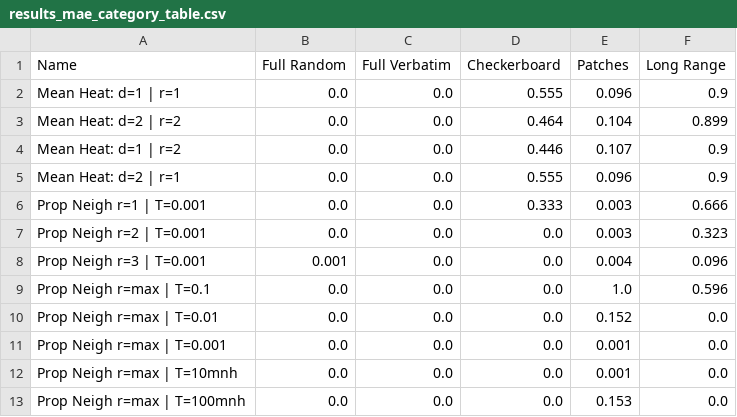
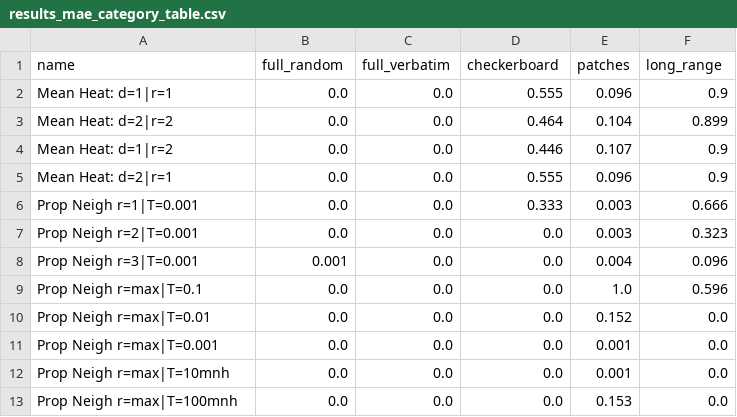
Before and after one commit to matthiasmeester/verbatim_copy_analysis, a CSV file: output/results_mae_category_table.csv, drawn as a sheet.

Commit message:
Split up mae test case table to 2 tables

```diff
--- a/output/results_mae_category_table.csv
+++ b/output/results_mae_category_table.csv
@@ -1,13 +1,13 @@
-Name,Full Random,Full Verbatim,Checkerboard,Patches,Long Range
-Mean Heat: d=1 | r=1,0.0,0.0,0.555,0.096,0.9
-Mean Heat: d=2 | r=2,0.0,0.0,0.464,0.104,0.899
-Mean Heat: d=1 | r=2,0.0,0.0,0.446,0.107,0.9
-Mean Heat: d=2 | r=1,0.0,0.0,0.555,0.096,0.9
-Prop Neigh r=1 | T=0.001,0.0,0.0,0.333,0.003,0.666
-Prop Neigh r=2 | T=0.001,0.0,0.0,0.0,0.003,0.323
-Prop Neigh r=3 | T=0.001,0.001,0.0,0.0,0.004,0.096
-Prop Neigh r=max | T=0.1,0.0,0.0,0.0,1.0,0.596
-Prop Neigh r=max | T=0.01,0.0,0.0,0.0,0.152,0.0
-Prop Neigh r=max | T=0.001,0.0,0.0,0.0,0.001,0.0
-Prop Neigh r=max | T=10mnh,0.0,0.0,0.0,0.001,0.0
-Prop Neigh r=max | T=100mnh,0.0,0.0,0.0,0.153,0.0
+name,full_random,full_verbatim,checkerboard,patches,long_range
+Mean Heat: d=1|r=1,0.0,0.0,0.555,0.096,0.9
+Mean Heat: d=2|r=2,0.0,0.0,0.464,0.104,0.899
+Mean Heat: d=1|r=2,0.0,0.0,0.446,0.107,0.9
+Mean Heat: d=2|r=1,0.0,0.0,0.555,0.096,0.9
+Prop Neigh r=1|T=0.001,0.0,0.0,0.333,0.003,0.666
+Prop Neigh r=2|T=0.001,0.0,0.0,0.0,0.003,0.323
+Prop Neigh r=3|T=0.001,0.001,0.0,0.0,0.004,0.096
+Prop Neigh r=max|T=0.1,0.0,0.0,0.0,1.0,0.596
+Prop Neigh r=max|T=0.01,0.0,0.0,0.0,0.152,0.0
+Prop Neigh r=max|T=0.001,0.0,0.0,0.0,0.001,0.0
+Prop Neigh r=max|T=10mnh,0.0,0.0,0.0,0.001,0.0
+Prop Neigh r=max|T=100mnh,0.0,0.0,0.0,0.153,0.0
```
Also changed, not shown: 4 other files.
